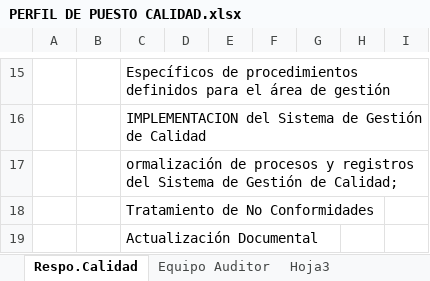
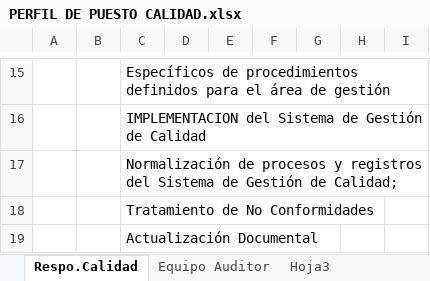
Before and after one commit to jsrxar/dge, an Excel workbook: 2-calidad/3-documentos-gestion-calidad/FICHAS Y FORMULARIOS TIPO/PERFIL DE PUESTO CALIDAD.xlsx, sheet Respo.Calidad, drawn as a sheet; only a part is shown, gaps mark what is left out; values as stored, in another font and other column widths than the file's, no borders; charts and pictures not drawn; the diff names each change by its address in the sheet, - before the commit and + after, or states it on an @@ line.

```diff
--- a/2-calidad/3-documentos-gestion-calidad/FICHAS Y FORMULARIOS TIPO/PERFIL DE PUESTO CALIDAD.xlsx (sheet Respo.Calidad)
+++ b/2-calidad/3-documentos-gestion-calidad/FICHAS Y FORMULARIOS TIPO/PERFIL DE PUESTO CALIDAD.xlsx (sheet Respo.Calidad)
-C17: ormalización de procesos…
+C17: Normalización de procesos…
```
Also changed, not shown: 3 other files.
